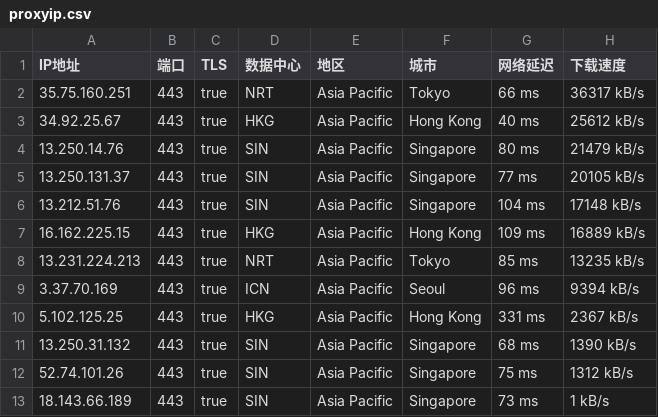
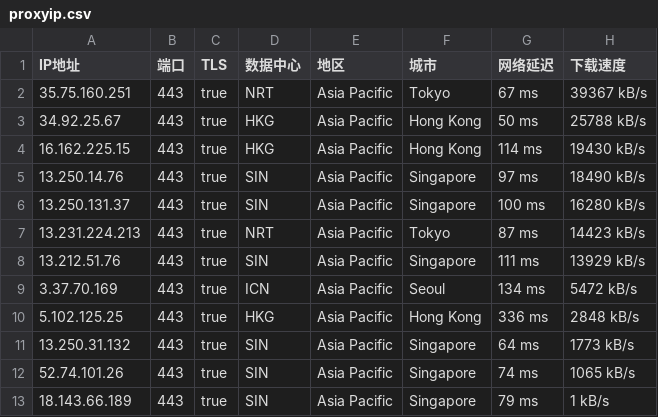
Before and after one commit to mountain787/Lunch-Bag-ip, a CSV file: proxyip.csv, drawn as a sheet.

Commit message:
2025-08-11 08:45:20

```diff
--- a/proxyip.csv
+++ b/proxyip.csv
@@ -1,13 +1,13 @@
 IP地址,端口,TLS,数据中心,地区,城市,网络延迟,下载速度
-35.75.160.251,443,true,NRT,Asia Pacific,Tokyo,66 ms,36317 kB/s
-34.92.25.67,443,true,HKG,Asia Pacific,Hong Kong,40 ms,25612 kB/s
-13.250.14.76,443,true,SIN,Asia Pacific,Singapore,80 ms,21479 kB/s
-13.250.131.37,443,true,SIN,Asia Pacific,Singapore,77 ms,20105 kB/s
-13.212.51.76,443,true,SIN,Asia Pacific,Singapore,104 ms,17148 kB/s
-16.162.225.15,443,true,HKG,Asia Pacific,Hong Kong,109 ms,16889 kB/s
-13.231.224.213,443,true,NRT,Asia Pacific,Tokyo,85 ms,13235 kB/s
-3.37.70.169,443,true,ICN,Asia Pacific,Seoul,96 ms,9394 kB/s
-5.102.125.25,443,true,HKG,Asia Pacific,Hong Kong,331 ms,2367 kB/s
-13.250.31.132,443,true,SIN,Asia Pacific,Singapore,68 ms,1390 kB/s
-52.74.101.26,443,true,SIN,Asia Pacific,Singapore,75 ms,1312 kB/s
-18.143.66.189,443,true,SIN,Asia Pacific,Singapore,73 ms,1 kB/s
+35.75.160.251,443,true,NRT,Asia Pacific,Tokyo,67 ms,39367 kB/s
+34.92.25.67,443,true,HKG,Asia Pacific,Hong Kong,50 ms,25788 kB/s
+16.162.225.15,443,true,HKG,Asia Pacific,Hong Kong,114 ms,19430 kB/s
+13.250.14.76,443,true,SIN,Asia Pacific,Singapore,97 ms,18490 kB/s
+13.250.131.37,443,true,SIN,Asia Pacific,Singapore,100 ms,16280 kB/s
+13.231.224.213,443,true,NRT,Asia Pacific,Tokyo,87 ms,14423 kB/s
+13.212.51.76,443,true,SIN,Asia Pacific,Singapore,111 ms,13929 kB/s
+3.37.70.169,443,true,ICN,Asia Pacific,Seoul,134 ms,5472 kB/s
+5.102.125.25,443,true,HKG,Asia Pacific,Hong Kong,336 ms,2848 kB/s
+13.250.31.132,443,true,SIN,Asia Pacific,Singapore,64 ms,1773 kB/s
+52.74.101.26,443,true,SIN,Asia Pacific,Singapore,74 ms,1065 kB/s
+18.143.66.189,443,true,SIN,Asia Pacific,Singapore,79 ms,1 kB/s
```
